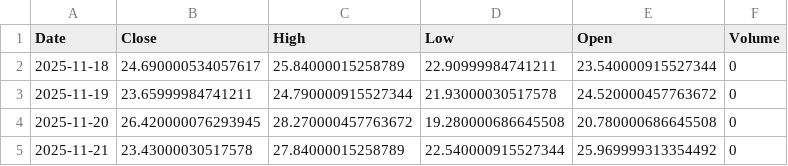
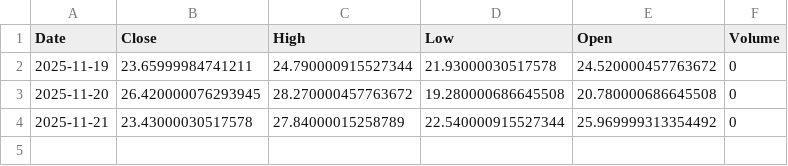
Before and after one commit to coolsplash/ESTrader, a CSV file: market_data/VIX_20251123.csv, drawn as a sheet; the diff names each change by its address in the sheet, - before the commit and + after, or states it on an @@ line.

```diff
--- a/market_data/VIX_20251123.csv
+++ b/market_data/VIX_20251123.csv
-row 2: 2025-11-18 | 24.690000534057617 | 25.84000015258789 | 22.90999984741211 | 23.540000915527344 | 0
```
Also changed, not shown: market_data/ES_F_15m_20251123.csv, market_data/ES_F_20251123.csv, 9 other files.
